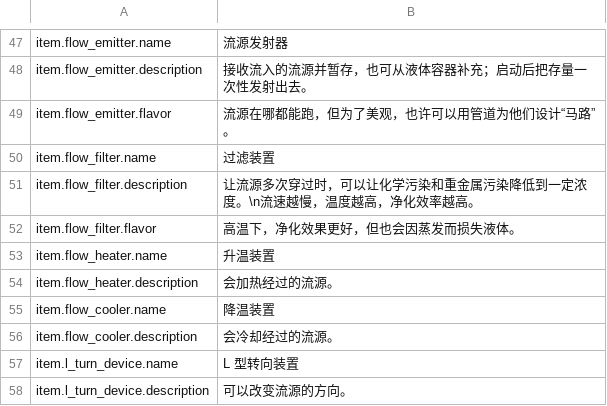
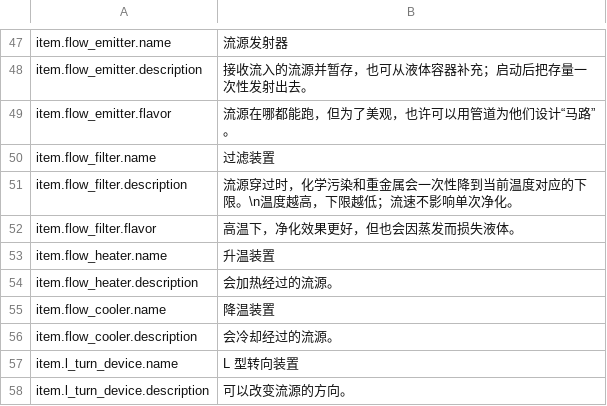
Before and after one commit to ZhiGeBaiShui/FluxForge, a CSV file: mod/Localization/zh.csv, drawn as a sheet; only a part is shown, gaps mark what is left out.

```diff
--- a/mod/Localization/zh.csv
+++ b/mod/Localization/zh.csv
@@ -50,3 +50,3 @@ item.flow_emitter.flavor,"流源在哪都能跑，但为了美观，也许可以
 item.flow_filter.name,"过滤装置"
-item.flow_filter.description,"让流源多次穿过时，可以让化学污染和重金属污染降低到一定浓度。\n流速越慢，温度越高，净化效率越高。"
+item.flow_filter.description,"流源穿过时，化学污染和重金属会一次性降到当前温度对应的下限。\n温度越高，下限越低；流速不影响单次净化。"
 item.flow_filter.flavor,"高温下，净化效果更好，但也会因蒸发而损失液体。"
```
Also changed, not shown: mod/Localization/en.csv, 2 other files.
